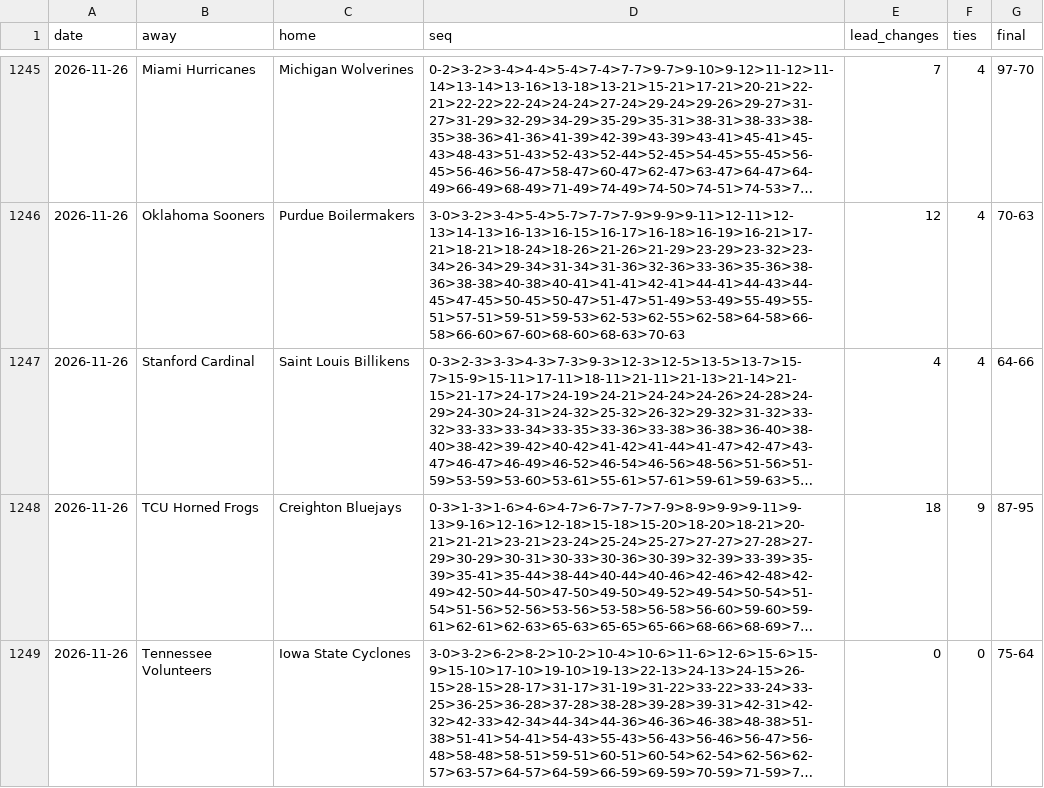
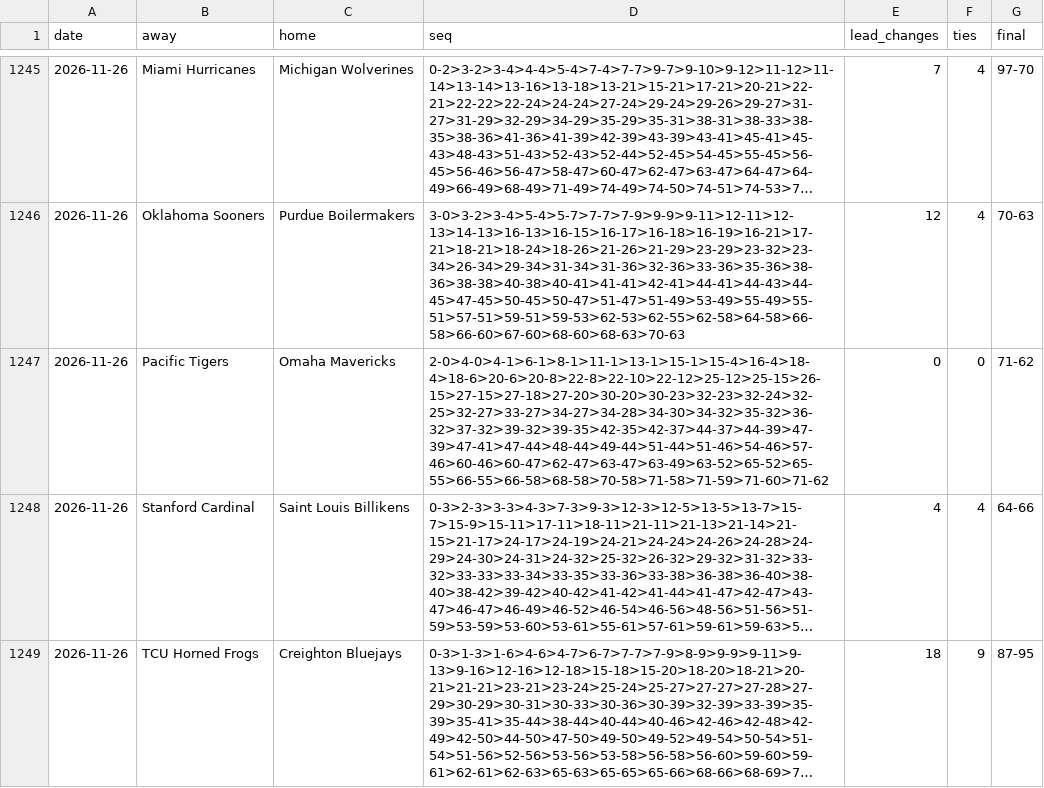
Before and after one commit to michaellvenuti-ops/mv_magic, a CSV file: pc-data/ncaab-first-score-sequences.csv, drawn as a sheet; only a part is shown, gaps mark what is left out; the shorter side is filled out with more unchanged rows; long unchanged cells end in …; the diff names each change by its address in the sheet, - before the commit and + after, or states it on an @@ line.

Commit message:
pc-scans sync: pc-data/ncaab-first-score-sequences.csv

```diff
--- a/pc-data/ncaab-first-score-sequences.csv
+++ b/pc-data/ncaab-first-score-sequences.csv
+row 1247: 2026-11-26 | Pacific Tigers | Omaha Mavericks | 2-0>4-0>4-1>6-1>8-1>11-1>13-1>15-1>15-4>16-4>18-4>18-6>20-6>20-8>22-8>22-10>22-12>25-12>25-15>26-15>27-15>27-18>27-20>30-20>30-23>32-23>32-24>32-25>32-27>33-27>34-27>34-28>34-30>34-32>35-32>36-32>37-32>39-32>39-35>42-35>42-37>44-37>44-39>47-39>47-41>47-44>48-44>49-44>51-44>51-46>54-46>57-46>60-46>60-47>62-47>63-47>63-49>63-52>65-52>65-55>66-55>66-58>68-58>70-58>71-58>71-59>71-60>71-62 | 0 | 0 | 71-62
```
